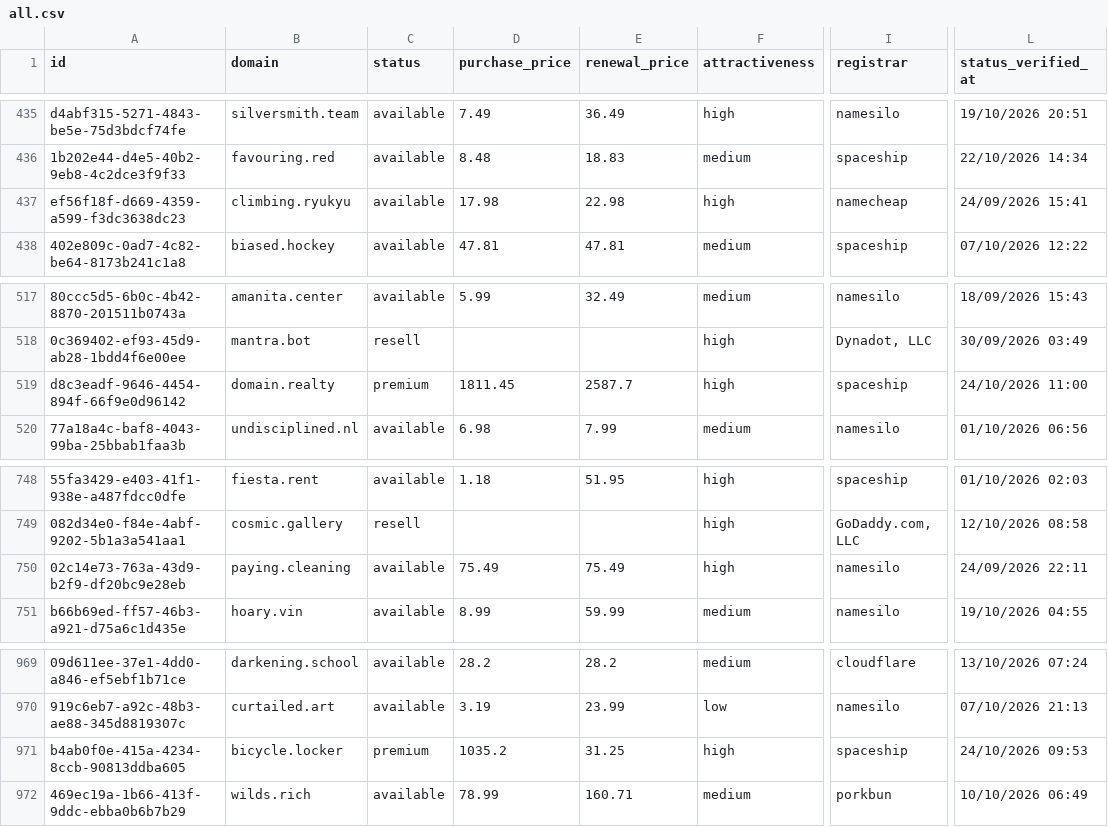
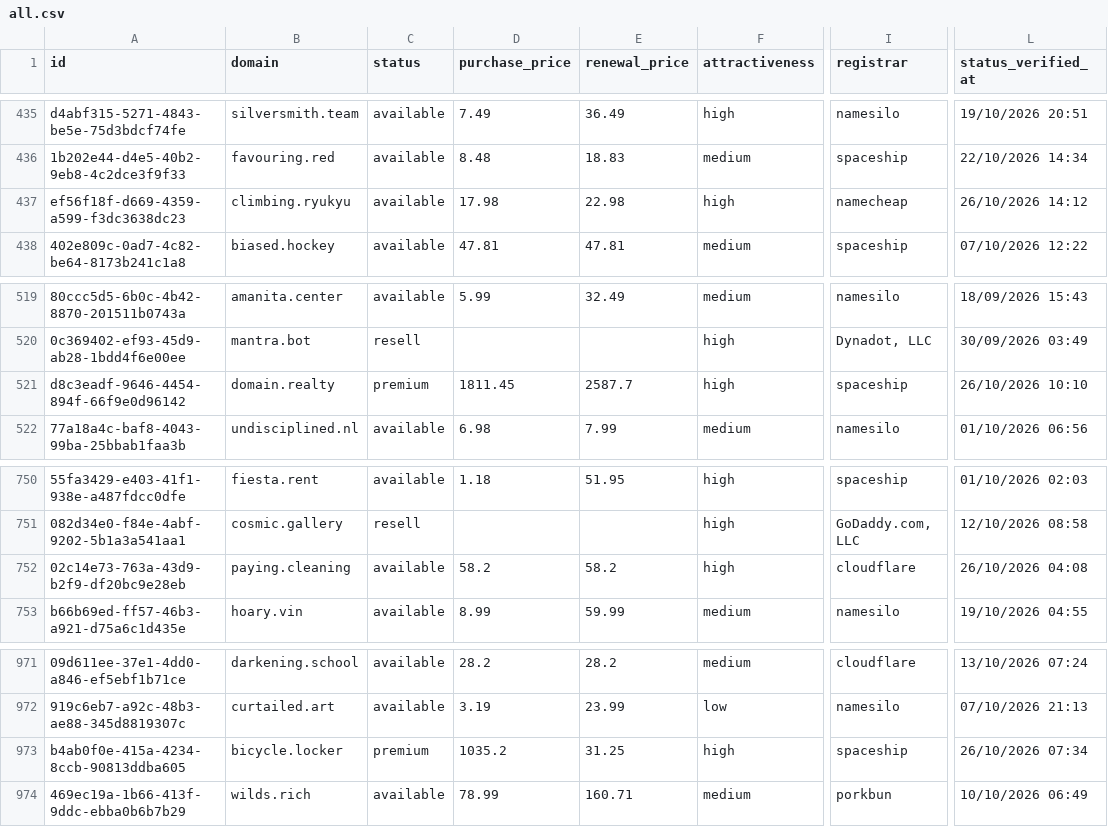
Before and after one commit to UniqueDomains/oneword-domains, a CSV file: all.csv, drawn as a sheet; only a part is shown, gaps mark what is left out; addresses are those after the commit; the diff covers the shown part only; the diff names each change by its address in the sheet, - before the commit and + after, or states it on an @@ line.

```diff
--- a/all.csv
+++ b/all.csv
-L437 (status_verified_at): 24/09/2026 15:41
+L437 (status_verified_at): 26/10/2026 14:12
-L521 (status_verified_at): 24/10/2026 11:00
+L521 (status_verified_at): 26/10/2026 10:10
-D752 (purchase_price): 75.49
+D752 (purchase_price): 58.2
-E752 (renewal_price): 75.49
+E752 (renewal_price): 58.2
-I752 (registrar): namesilo
+I752 (registrar): cloudflare
-L752 (status_verified_at): 24/09/2026 22:11
+L752 (status_verified_at): 26/10/2026 04:08
-L973 (status_verified_at): 24/10/2026 09:53
+L973 (status_verified_at): 26/10/2026 07:34
```
Also changed, not shown: 2 added rows, 2 removed rows and 8 edited cells elsewhere in this file, 4 other files.
